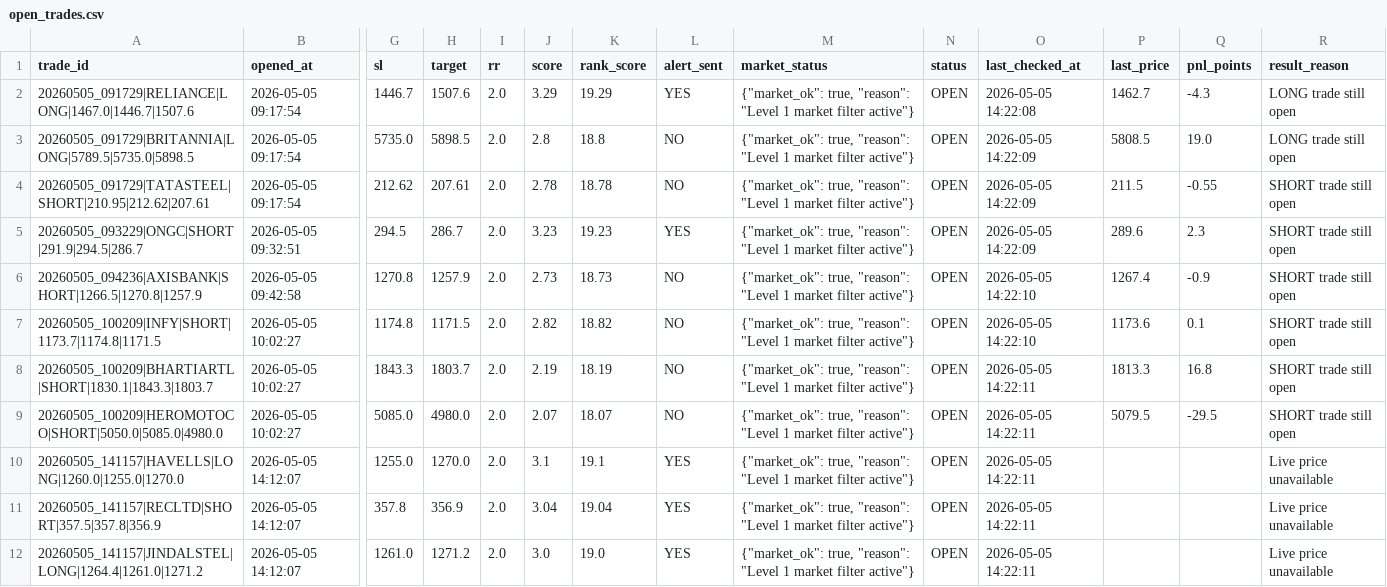
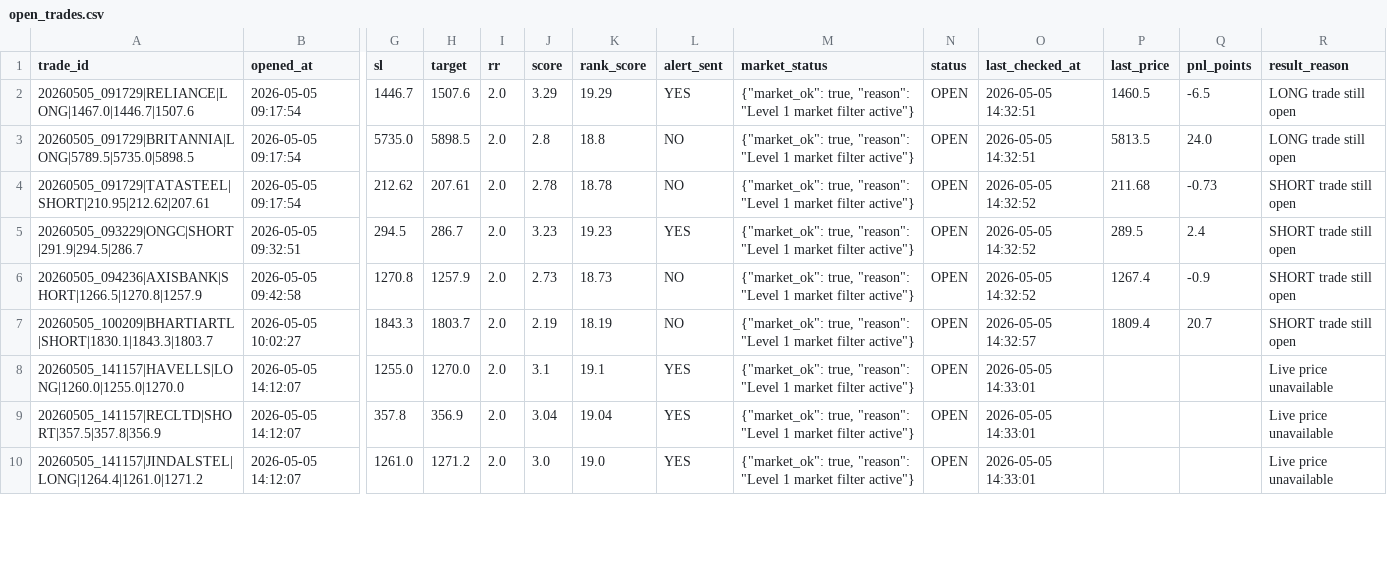
Before and after one commit to arikrixh-real/titan-bot, a CSV file: data/journals/open_trades.csv, drawn as a sheet; only a part is shown, gaps mark what is left out; removed rows and columns are numbered as before the commit, all else as after; rows hold the shown columns only; the diff covers the shown part only; the diff names each change by its address in the sheet, - before the commit and + after, or states it on an @@ line.

```diff
--- a/data/journals/open_trades.csv
+++ b/data/journals/open_trades.csv
-O2 (last_checked_at): 2026-05-05 14:22:08
+O2 (last_checked_at): 2026-05-05 14:32:51
-P2 (last_price): 1462.7
+P2 (last_price): 1460.5
-Q2 (pnl_points): -4.3
+Q2 (pnl_points): -6.5
-O3 (last_checked_at): 2026-05-05 14:22:09
+O3 (last_checked_at): 2026-05-05 14:32:51
-P3 (last_price): 5808.5
+P3 (last_price): 5813.5
-Q3 (pnl_points): 19.0
+Q3 (pnl_points): 24.0
-O4:O5 (last_checked_at): 2026-05-05 14:22:09
+O4:O5 (last_checked_at): 2026-05-05 14:32:52
-P4 (last_price): 211.5
+P4 (last_price): 211.68
-Q4 (pnl_points): -0.55
+Q4 (pnl_points): -0.73
-P5 (last_price): 289.6
+P5 (last_price): 289.5
-Q5 (pnl_points): 2.3
+Q5 (pnl_points): 2.4
-O6 (last_checked_at): 2026-05-05 14:22:10
+O6 (last_checked_at): 2026-05-05 14:32:52
-row 7: 20260505_100209|INFY|SHORT|1173.7|1174.8|1171.5 | 2026-05-05 10:02:27 | 1174.8 | 1171.5 | 2.0 | 2.82 | 18.82 | NO | {"market_ok": true, "reason": "Level 1 market filter active"} | OPEN | 2026-05-05 14:22:10 | 1173.6 | 0.1 | SHORT trade still open
-O7 (last_checked_at): 2026-05-05 14:22:11
+O7 (last_checked_at): 2026-05-05 14:32:57
-P7 (last_price): 1813.3
+P7 (last_price): 1809.4
-Q7 (pnl_points): 16.8
+Q7 (pnl_points): 20.7
-row 9: 20260505_100209|HEROMOTOCO|SHORT|5050.0|5085.0|4980.0 | 2026-05-05 10:02:27 | 5085.0 | 4980.0 | 2.0 | 2.07 | 18.07 | NO | {"market_ok": true, "reason": "Level 1 market filter active"} | OPEN | 2026-05-05 14:22:11 | 5079.5 | -29.5 | SHORT trade still open
-O8:O10 (last_checked_at): 2026-05-05 14:22:11
+O8:O10 (last_checked_at): 2026-05-05 14:33:01
```
Also changed, not shown: 12 edited cells elsewhere in this file, data/journals/active_trades.csv, data/journals/trade_outcomes.csv, 7 other files.
